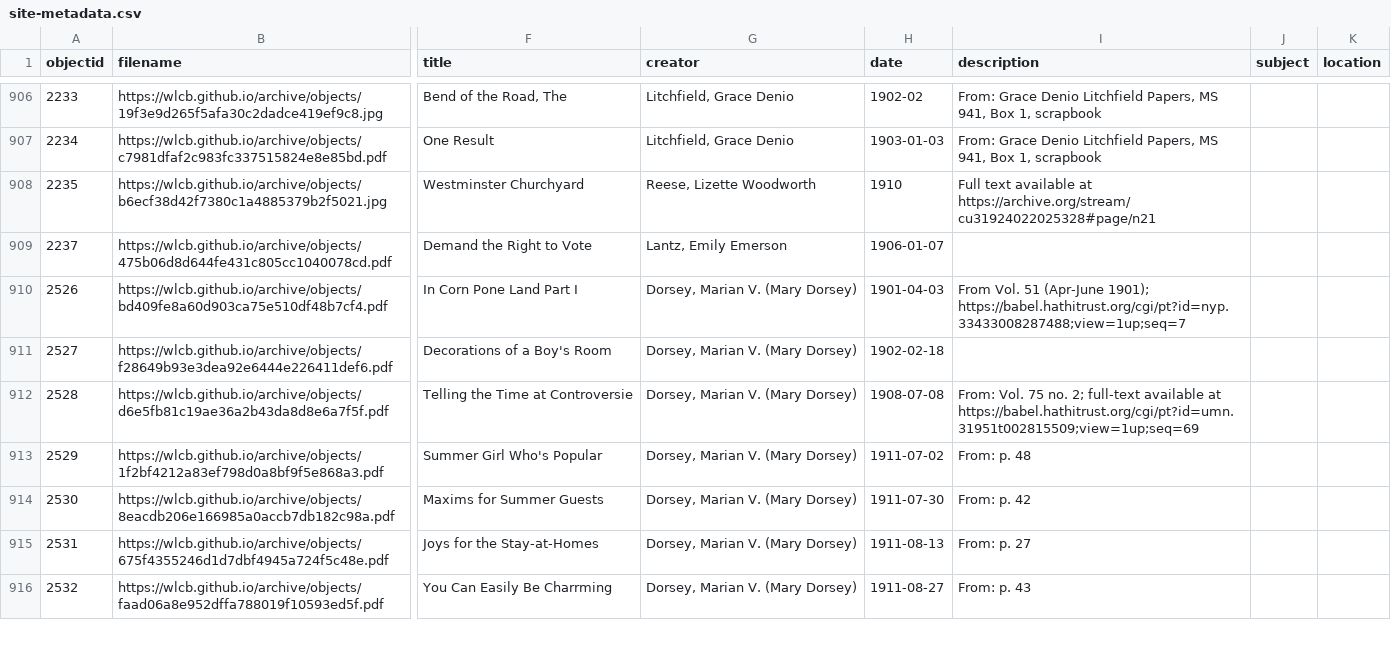
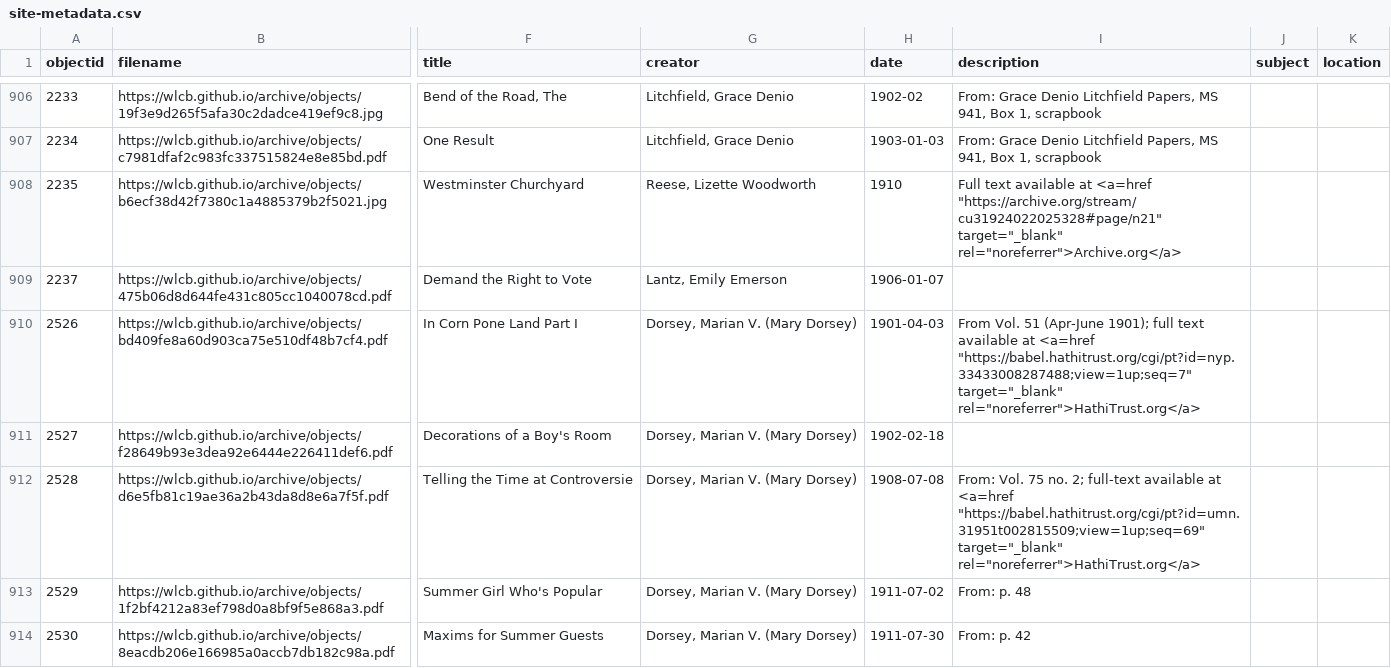
Before and after one commit to jeanleecole/archive, a CSV file: _data/site-metadata.csv, drawn as a sheet; only a part is shown, gaps mark what is left out; the shorter side is filled out with more unchanged rows; the diff covers the shown part only; the diff names each change by its address in the sheet, - before the commit and + after, or states it on an @@ line.

```diff
--- a/_data/site-metadata.csv
+++ b/_data/site-metadata.csv
-I908 (description): …available at https://archive.org/stream/cu31924022025328#page/n21
+I908 (description): …available at <a=href "https://archive.org/stream/cu31924022025328#page/n21" target="_blank" rel="noreferrer">Archive.org</a>
-I910 (description): …(Apr-June 1901); https://babel.hathitrust.org/cgi/pt?id=nyp.33433008287488;view=1up;seq=7
+I910 (description): …(Apr-June 1901); full text available at <a=href "https://babel.hathitrust.org/cgi/pt?id=nyp.33433008287488;view=1up;seq=7" target="_blank" rel="noreferrer">HathiTrust.org</a>
-I912 (description): …available at https://babel.hathitrust.org/cgi/pt?id=umn.31951t002815509;view=1up;seq=69
+I912 (description): …available at <a=href "https://babel.hathitrust.org/cgi/pt?id=umn.31951t002815509;view=1up;seq=69" target="_blank" rel="noreferrer">HathiTrust.org</a>
```
Also changed, not shown: 1 added row and 35 edited cells elsewhere in this file.
